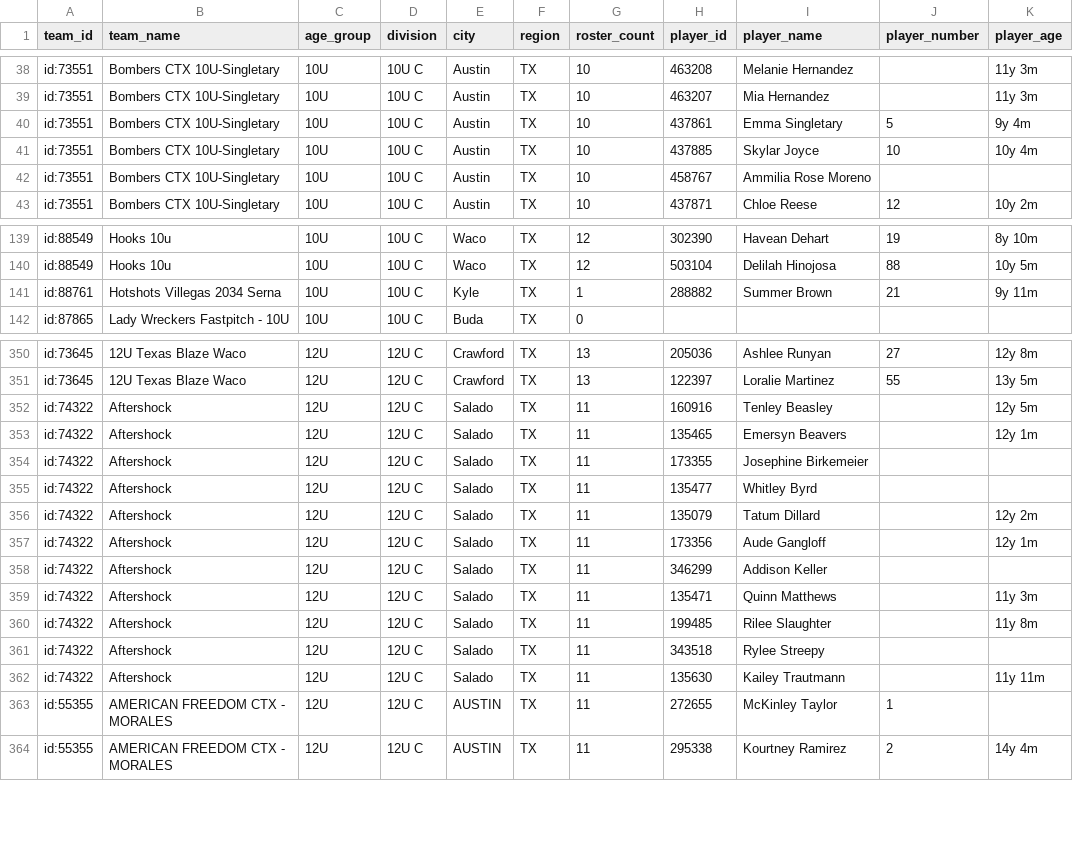
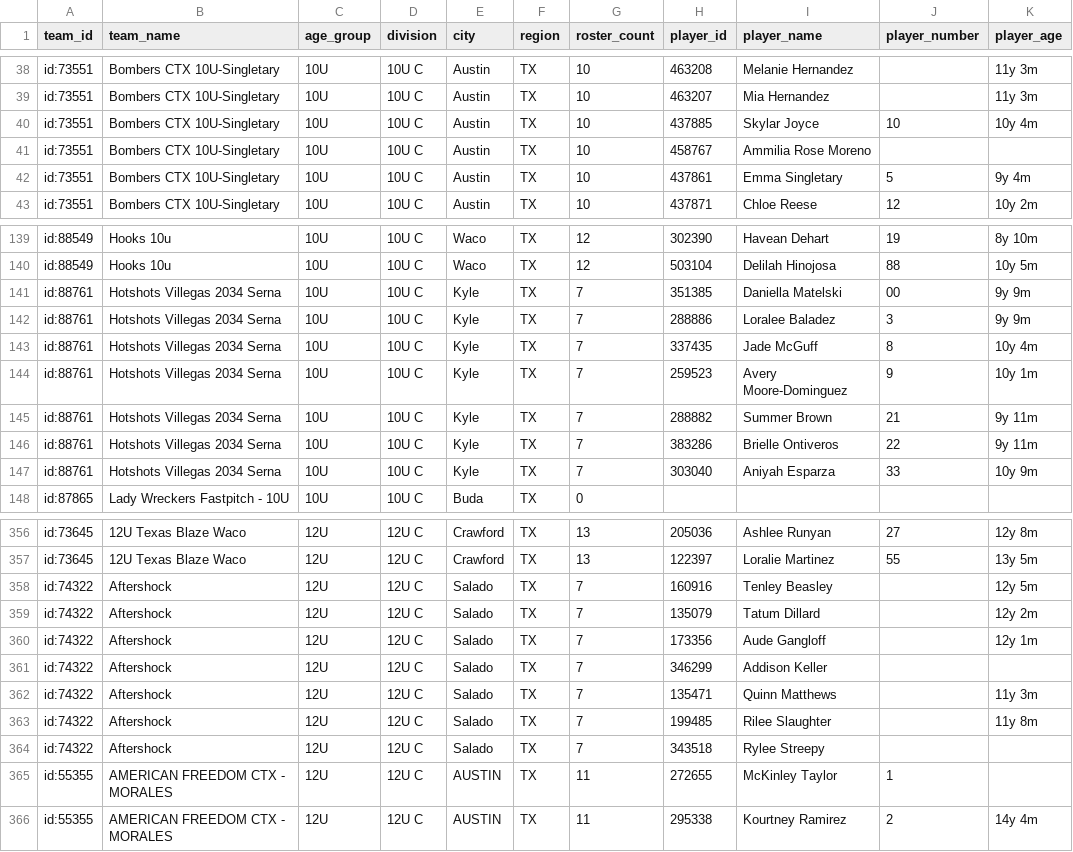
Before and after one commit to jeremiah9980/ncs-monitor, a CSV file: reports/team-list.csv, drawn as a sheet; only a part is shown, gaps mark what is left out; the diff covers the shown part only.

```diff
--- a/reports/team-list.csv
+++ b/reports/team-list.csv
@@ -39,5 +39,5 @@ id:73551,Bombers CTX 10U-Singletary,10U,10U C,Austin,TX,10,463208,Melanie Hernan
 id:73551,Bombers CTX 10U-Singletary,10U,10U C,Austin,TX,10,463207,Mia Hernandez,,11y 3m
-id:73551,Bombers CTX 10U-Singletary,10U,10U C,Austin,TX,10,437861,Emma Singletary,5,9y 4m
 id:73551,Bombers CTX 10U-Singletary,10U,10U C,Austin,TX,10,437885,Skylar Joyce,10,10y 4m
 id:73551,Bombers CTX 10U-Singletary,10U,10U C,Austin,TX,10,458767,Ammilia Rose Moreno,,
+id:73551,Bombers CTX 10U-Singletary,10U,10U C,Austin,TX,10,437861,Emma Singletary,5,9y 4m
 id:73551,Bombers CTX 10U-Singletary,10U,10U C,Austin,TX,10,437871,Chloe Reese,12,10y 2m
@@ -140,3 +140,9 @@ id:88549,Hooks 10u,10U,10U C,Waco,TX,12,302390,Havean Dehart,19,8y 10m
 id:88549,Hooks 10u,10U,10U C,Waco,TX,12,503104,Delilah Hinojosa,88,10y 5m
-id:88761,Hotshots Villegas 2034 Serna,10U,10U C,Kyle,TX,1,288882,Summer Brown,21,9y 11m
+id:88761,Hotshots Villegas 2034 Serna,10U,10U C,Kyle,TX,7,351385,Daniella Matelski,00,9y 9m
+id:88761,Hotshots Villegas 2034 Serna,10U,10U C,Kyle,TX,7,288886,Loralee Baladez,3,9y 9m
+id:88761,Hotshots Villegas 2034 Serna,10U,10U C,Kyle,TX,7,337435,Jade McGuff,8,10y 4m
+id:88761,Hotshots Villegas 2034 Serna,10U,10U C,Kyle,TX,7,259523,Avery Moore-Dominguez,9,10y 1m
+id:88761,Hotshots Villegas 2034 Serna,10U,10U C,Kyle,TX,7,288882,Summer Brown,21,9y 11m
+id:88761,Hotshots Villegas 2034 Serna,10U,10U C,Kyle,TX,7,383286,Brielle Ontiveros,22,9y 11m
+id:88761,Hotshots Villegas 2034 Serna,10U,10U C,Kyle,TX,7,303040,Aniyah Esparza,33,10y 9m
 id:87865,Lady Wreckers Fastpitch - 10U,10U,10U C,Buda,TX,0,,,,
@@ -351,13 +357,9 @@ id:73645,12U Texas Blaze Waco,12U,12U C,Crawford,TX,13,205036,Ashlee Runyan,27,1
 id:73645,12U Texas Blaze Waco,12U,12U C,Crawford,TX,13,122397,Loralie Martinez,55,13y 5m
-id:74322,Aftershock,12U,12U C,Salado,TX,11,160916,Tenley Beasley,,12y 5m
-id:74322,Aftershock,12U,12U C,Salado,TX,11,135465,Emersyn Beavers,,12y 1m
-id:74322,Aftershock,12U,12U C,Salado,TX,11,173355,Josephine Birkemeier,,
-id:74322,Aftershock,12U,12U C,Salado,TX,11,135477,Whitley Byrd,,
-id:74322,Aftershock,12U,12U C,Salado,TX,11,135079,Tatum Dillard,,12y 2m
-id:74322,Aftershock,12U,12U C,Salado,TX,11,173356,Aude Gangloff,,12y 1m
-id:74322,Aftershock,12U,12U C,Salado,TX,11,346299,Addison Keller,,
-id:74322,Aftershock,12U,12U C,Salado,TX,11,135471,Quinn Matthews,,11y 3m
-id:74322,Aftershock,12U,12U C,Salado,TX,11,199485,Rilee Slaughter,,11y 8m
-id:74322,Aftershock,12U,12U C,Salado,TX,11,343518,Rylee Streepy,,
-id:74322,Aftershock,12U,12U C,Salado,TX,11,135630,Kailey Trautmann,,11y 11m
+id:74322,Aftershock,12U,12U C,Salado,TX,7,160916,Tenley Beasley,,12y 5m
+id:74322,Aftershock,12U,12U C,Salado,TX,7,135079,Tatum Dillard,,12y 2m
+id:74322,Aftershock,12U,12U C,Salado,TX,7,173356,Aude Gangloff,,12y 1m
+id:74322,Aftershock,12U,12U C,Salado,TX,7,346299,Addison Keller,,
+id:74322,Aftershock,12U,12U C,Salado,TX,7,135471,Quinn Matthews,,11y 3m
+id:74322,Aftershock,12U,12U C,Salado,TX,7,199485,Rilee Slaughter,,11y 8m
+id:74322,Aftershock,12U,12U C,Salado,TX,7,343518,Rylee Streepy,,
 id:55355,AMERICAN FREEDOM CTX - MORALES,12U,12U C,AUSTIN,TX,11,272655,McKinley Taylor,1,
```
Also changed, not shown: 28 moved rows and 1 edited cell elsewhere in this file, reports/changelog.csv, 4 other files.
